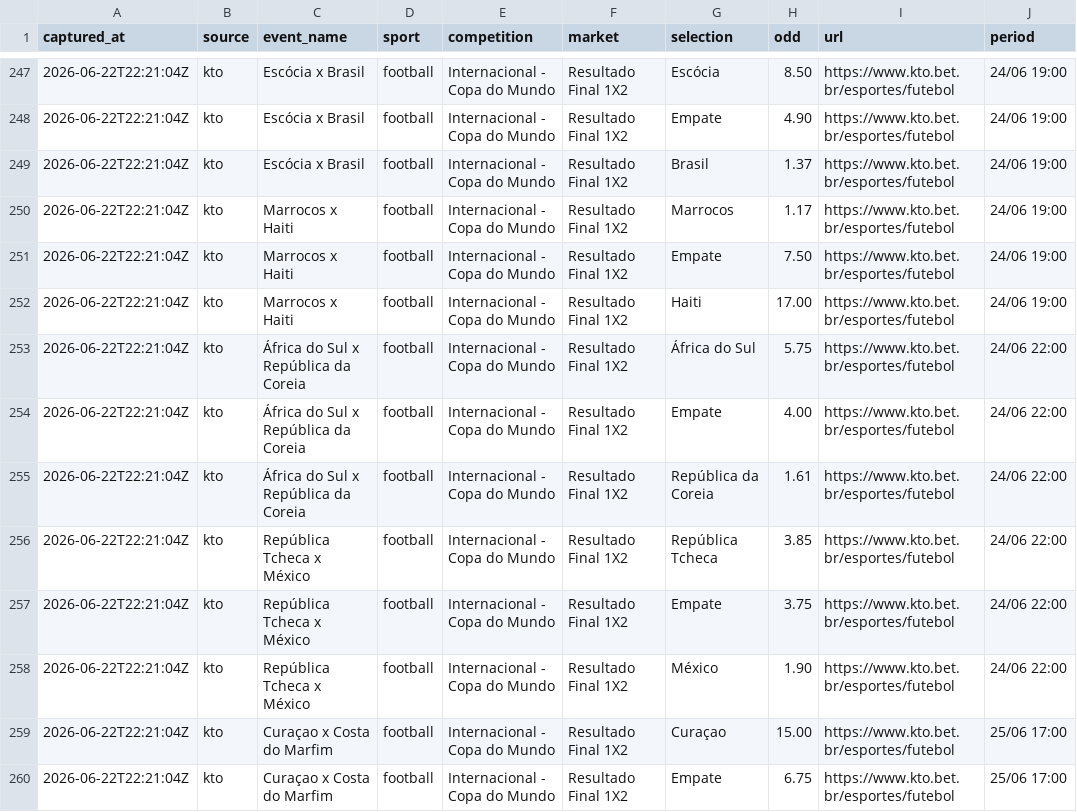
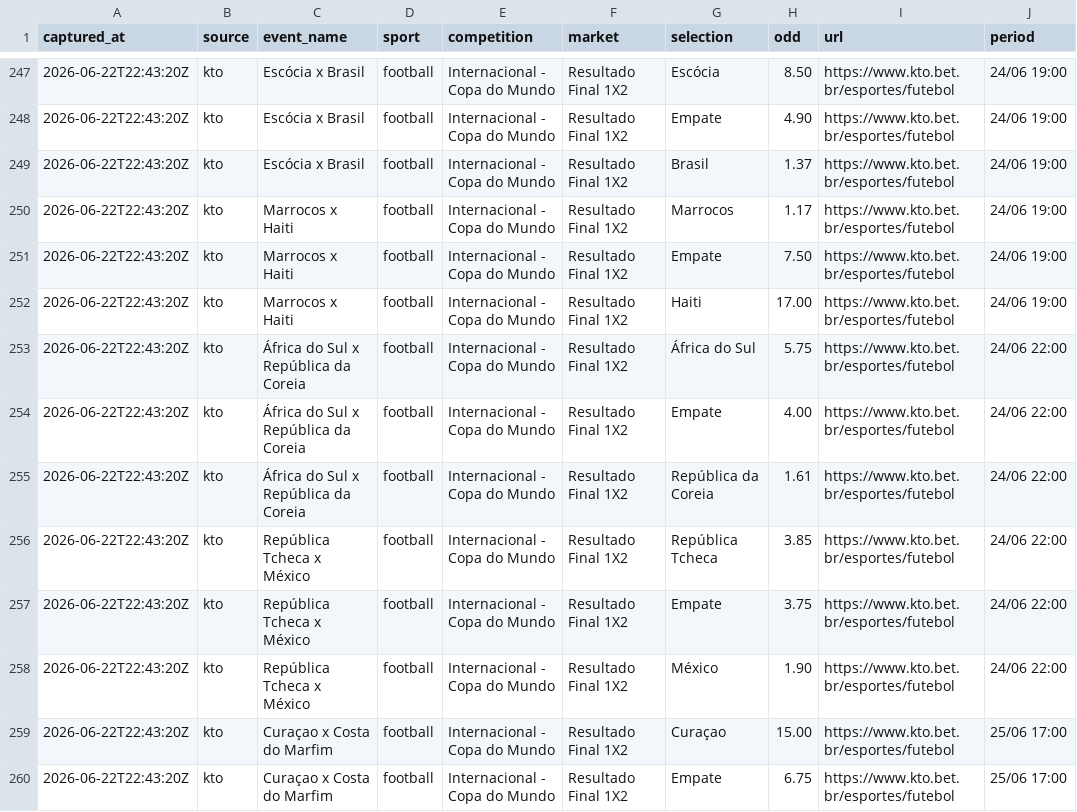
Before and after one commit to jfdconsult/jdmarket-site, a CSV file: worldcup26-engine/data/dados/ODDS_LOTTU/processed/lottu_world_cup_odds.csv, drawn as a sheet; only a part is shown, gaps mark what is left out; the diff covers the shown part only; the diff names each change by its address in the sheet, - before the commit and + after, or states it on an @@ line.

```diff
--- a/worldcup26-engine/data/dados/ODDS_LOTTU/processed/lottu_world_cup_odds.csv
+++ b/worldcup26-engine/data/dados/ODDS_LOTTU/processed/lottu_world_cup_odds.csv
-A247:A260 (captured_at): 2026-06-22T22:21:04Z
+A247:A260 (captured_at): 2026-06-22T22:43:20Z
```
Also changed, not shown: 106 edited cells elsewhere in this file, worldcup26-engine/data/feed/lottu_world_cup_odds.csv, 3 other files.
